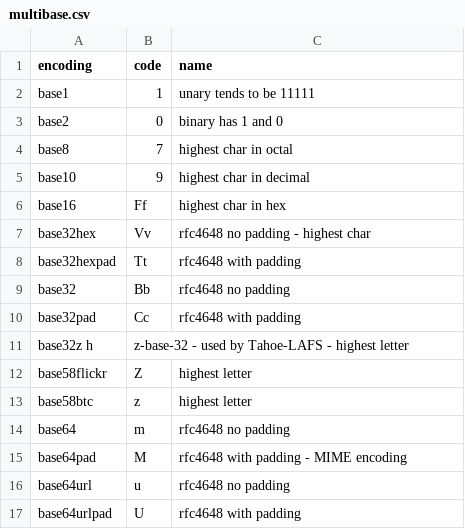
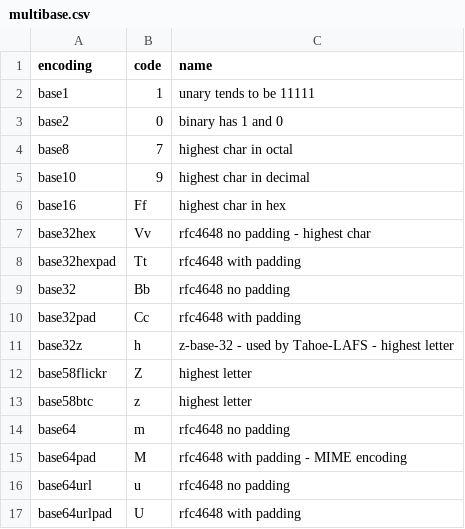
Before and after one commit to multiformats/multibase, a CSV file: multibase.csv, drawn as a sheet; removed rows and columns are numbered as before the commit, all else as after; the diff names each change by its address in the sheet, - before the commit and + after, or states it on an @@ line.

Commit message:
Add missing comma to csv

```diff
--- a/multibase.csv
+++ b/multibase.csv
-row 11: base32z h | z-base-32 - used by Tahoe-LAFS - highest letter
+row 11: base32z | h | z-base-32 - used by Tahoe-LAFS - highest letter
```
